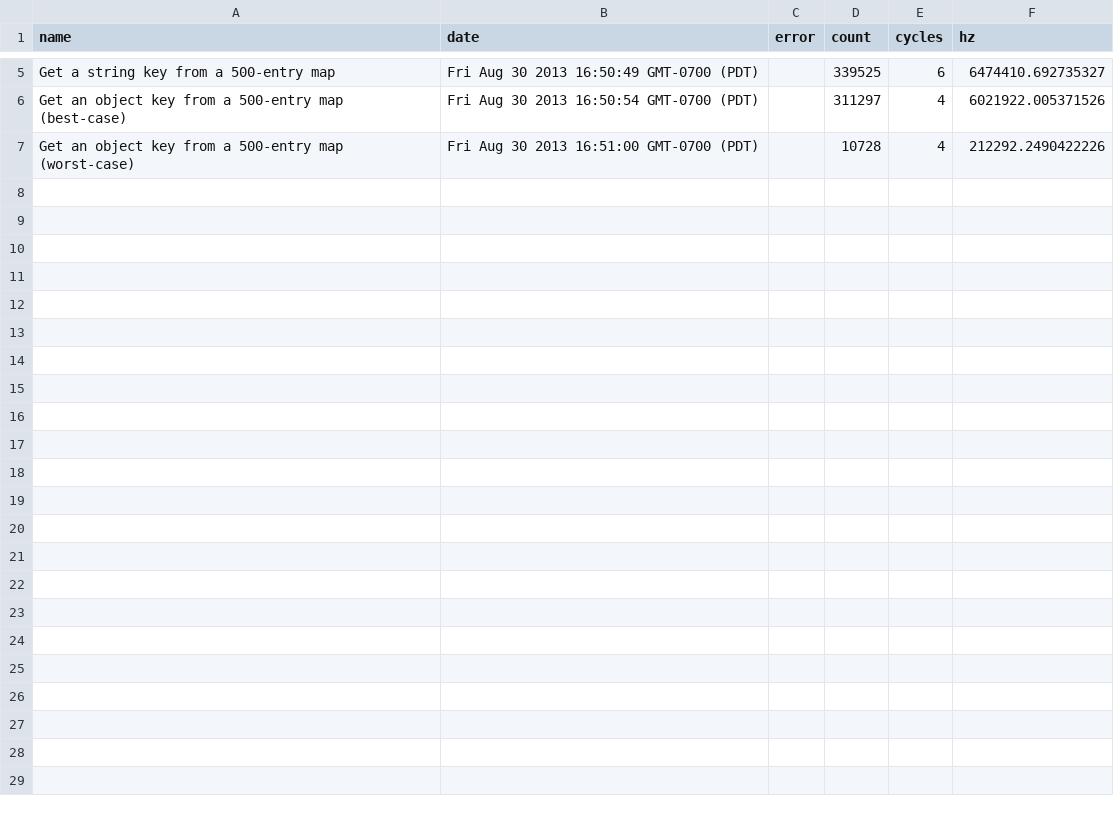
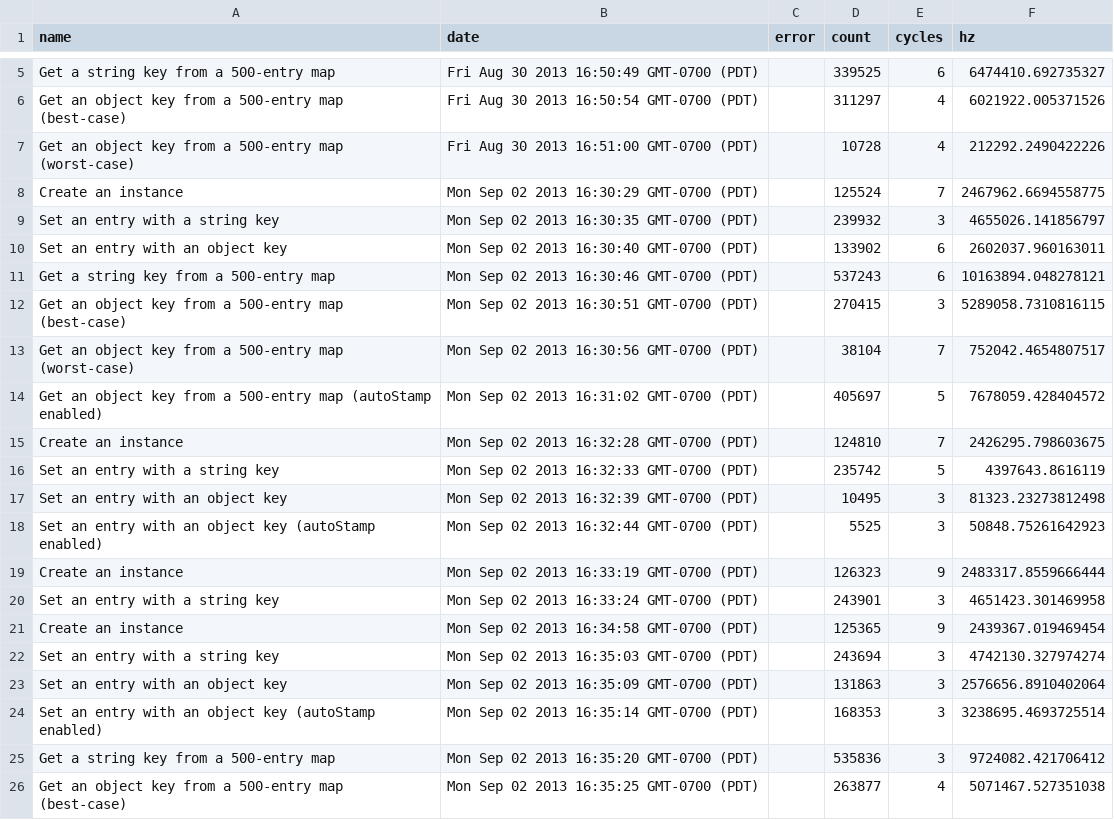
Before and after one commit to smugmug/yui-gallery, a CSV file: src/sm-map/performance.csv, drawn as a sheet; only a part is shown, gaps mark what is left out; the diff covers the shown part only; the diff names each change by its address in the sheet, - before the commit and + after, or states it on an @@ line.

Commit message:
sm-map: Add support for object stamping.
This significantly improves lookup performance for object keys.

```diff
--- a/src/sm-map/performance.csv
+++ b/src/sm-map/performance.csv
+row 8: Create an instance | Mon Sep 02 2013 16:30:29 GMT-0700 (PDT) |  | 125524 | 7 | 2467962.6694558775
+row 9: Set an entry with a string key | Mon Sep 02 2013 16:30:35 GMT-0700 (PDT) |  | 239932 | 3 | 4655026.141856797
+row 10: Set an entry with an object key | Mon Sep 02 2013 16:30:40 GMT-0700 (PDT) |  | 133902 | 6 | 2602037.960163011
+row 11: Get a string key from a 500-entry map | Mon Sep 02 2013 16:30:46 GMT-0700 (PDT) |  | 537243 | 6 | 10163894.048278121
+row 12: Get an object key from a 500-entry map (best-case) | Mon Sep 02 2013 16:30:51 GMT-0700 (PDT) |  | 270415 | 3 | 5289058.7310816115
+row 13: Get an object key from a 500-entry map (worst-case) | Mon Sep 02 2013 16:30:56 GMT-0700 (PDT) |  | 38104 | 7 | 752042.4654807517
+row 14: Get an object key from a 500-entry map (autoStamp enabled) | Mon Sep 02 2013 16:31:02 GMT-0700 (PDT) |  | 405697 | 5 | 7678059.428404572
+row 15: Create an instance | Mon Sep 02 2013 16:32:28 GMT-0700 (PDT) |  | 124810 | 7 | 2426295.798603675
+row 16: Set an entry with a string key | Mon Sep 02 2013 16:32:33 GMT-0700 (PDT) |  | 235742 | 5 | 4397643.8616119
+row 17: Set an entry with an object key | Mon Sep 02 2013 16:32:39 GMT-0700 (PDT) |  | 10495 | 3 | 81323.23273812498
+row 18: Set an entry with an object key (autoStamp enabled) | Mon Sep 02 2013 16:32:44 GMT-0700 (PDT) |  | 5525 | 3 | 50848.75261642923
+row 19: Create an instance | Mon Sep 02 2013 16:33:19 GMT-0700 (PDT) |  | 126323 | 9 | 2483317.8559666444
+row 20: Set an entry with a string key | Mon Sep 02 2013 16:33:24 GMT-0700 (PDT) |  | 243901 | 3 | 4651423.301469958
+row 21: Create an instance | Mon Sep 02 2013 16:34:58 GMT-0700 (PDT) |  | 125365 | 9 | 2439367.019469454
+row 22: Set an entry with a string key | Mon Sep 02 2013 16:35:03 GMT-0700 (PDT) |  | 243694 | 3 | 4742130.327974274
+row 23: Set an entry with an object key | Mon Sep 02 2013 16:35:09 GMT-0700 (PDT) |  | 131863 | 3 | 2576656.8910402064
+row 24: Set an entry with an object key (autoStamp enabled) | Mon Sep 02 2013 16:35:14 GMT-0700 (PDT) |  | 168353 | 3 | 3238695.4693725514
+row 25: Get a string key from a 500-entry map | Mon Sep 02 2013 16:35:20 GMT-0700 (PDT) |  | 535836 | 3 | 9724082.421706412
+row 26: Get an object key from a 500-entry map (best-case) | Mon Sep 02 2013 16:35:25 GMT-0700 (PDT) |  | 263877 | 4 | 5071467.527351038
```
Also changed, not shown: 18 added rows elsewhere in this file, 4 other files.
